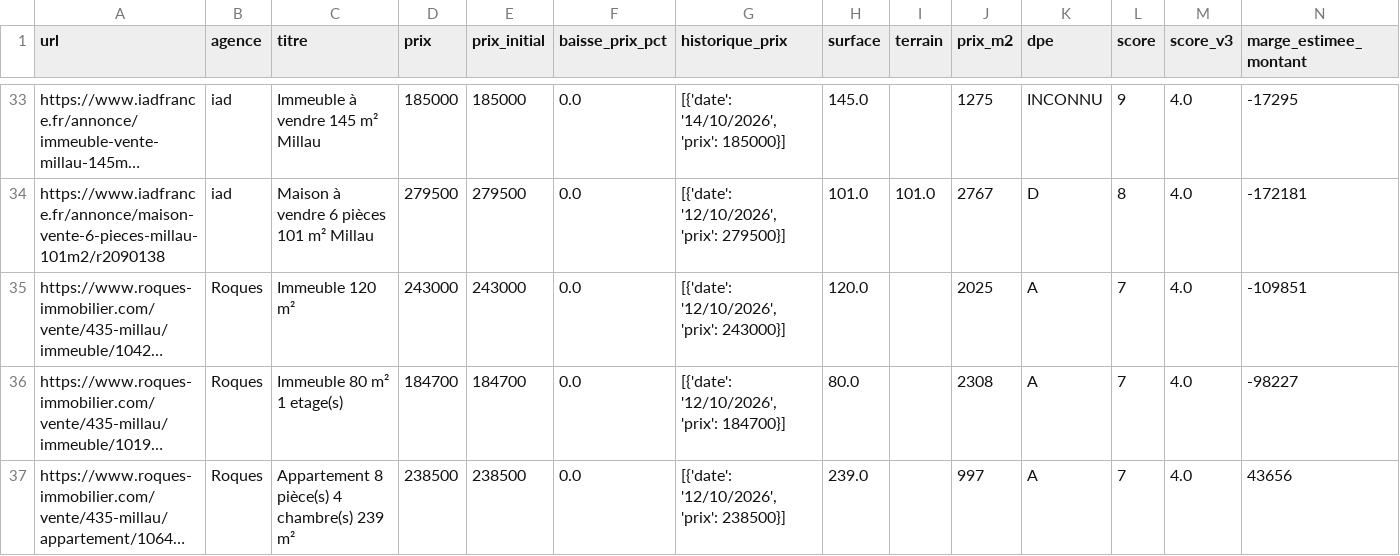
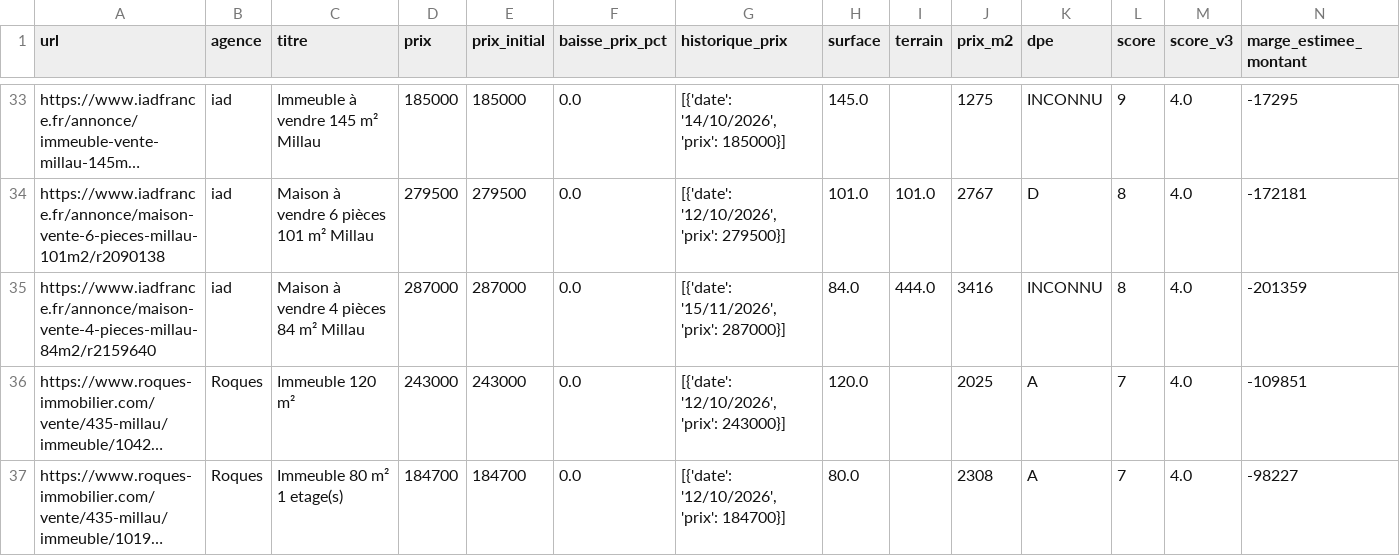
Before and after one commit to florentboutreux/suivi_immo, a CSV file: data/annonces.csv, drawn as a sheet; only a part is shown, gaps mark what is left out; the shorter side is filled out with more unchanged rows; long unchanged cells end in …; rows hold the shown columns only; the diff names each change by its address in the sheet, - before the commit and + after, or states it on an @@ line.

Commit message:
auto: actualisation des annonces et baisses de prix

```diff
--- a/data/annonces.csv
+++ b/data/annonces.csv
+row 35: https://www.iadfrance.fr/annonce/maison-vente-4-pieces-millau-84m2/r2159640 | iad | Maison à vendre 4 pièces 84 m² Millau | 287000 | 287000 | 0.0 | [{'date': '15/11/2026', 'prix': 287000}] | 84.0 | 444.0 | 3416 | INCONNU | 8 | 4.0 | -201359
```
Also changed, not shown: 2 other files.
